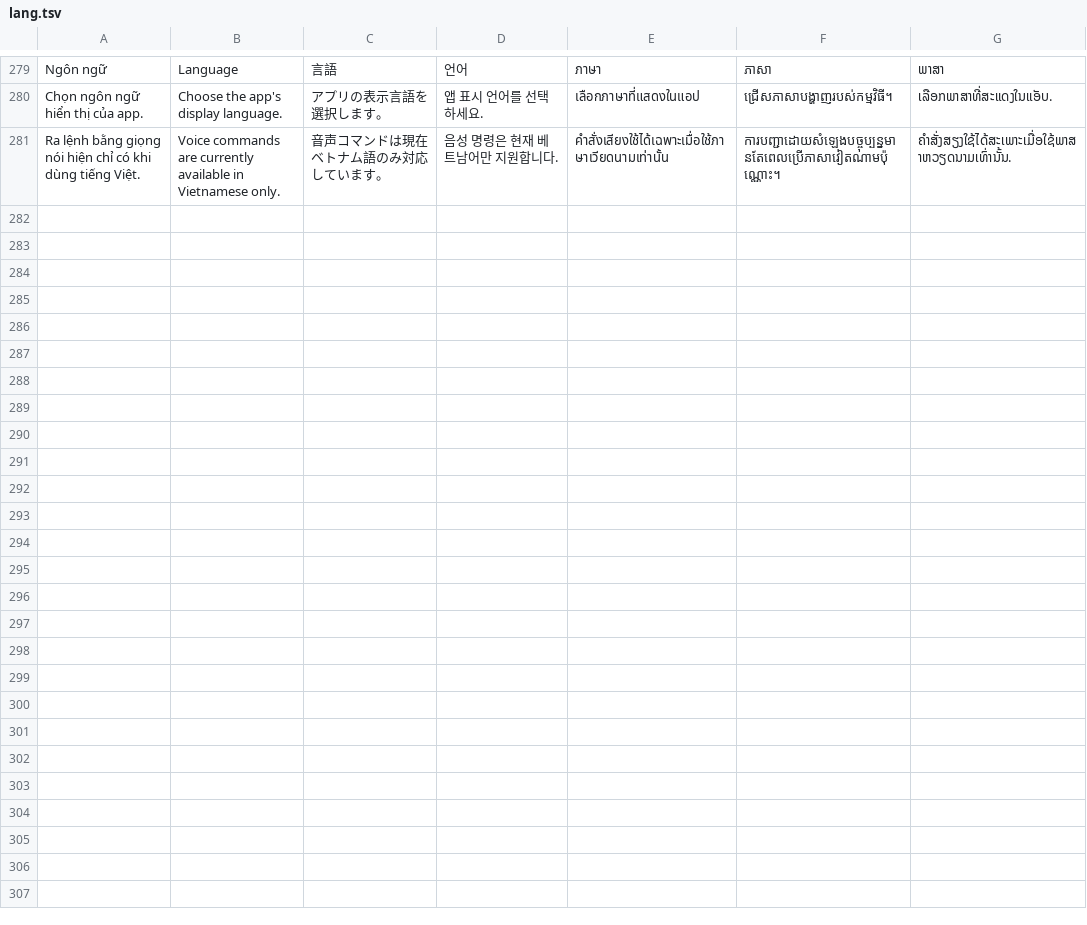
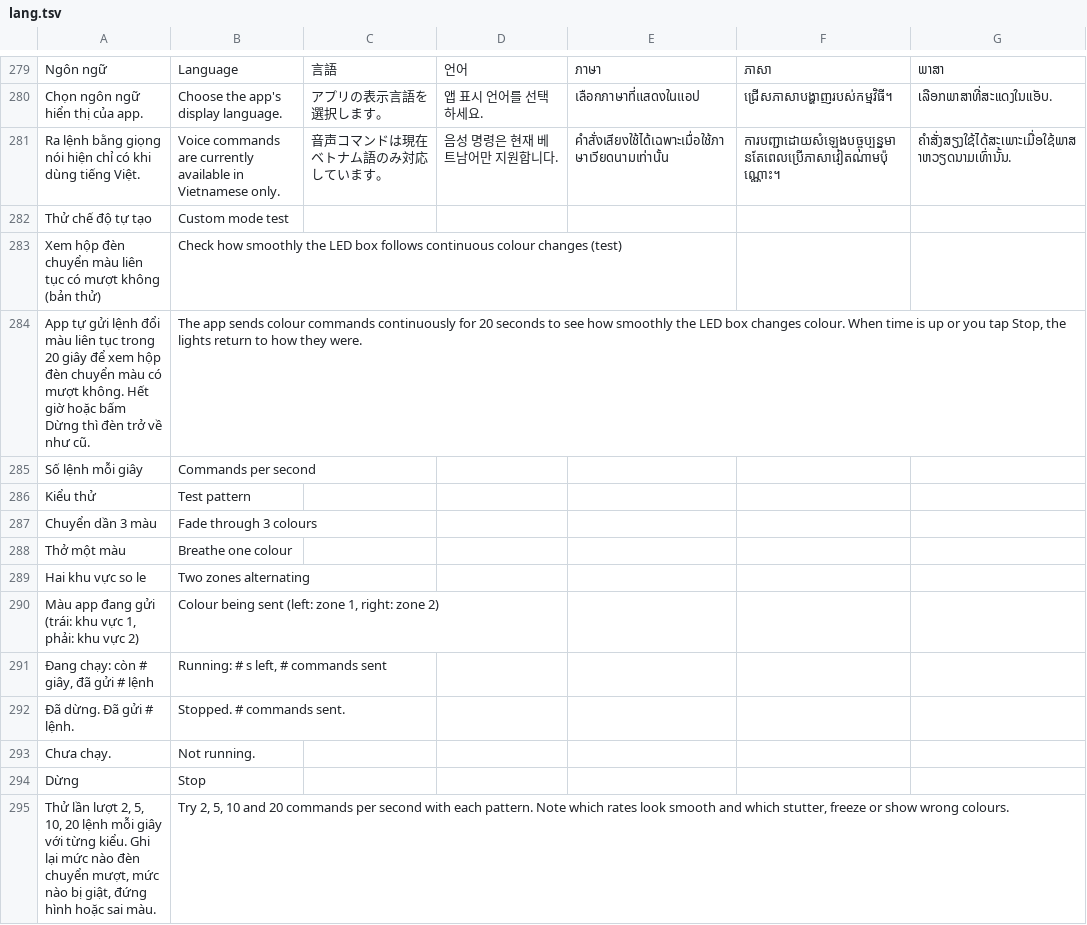
Before and after one commit to langtucute9x-create/sk-link-android, a TSV file: app/src/main/res/raw/lang.tsv, drawn as a sheet; only a part is shown, gaps mark what is left out; the diff names each change by its address in the sheet, - before the commit and + after, or states it on an @@ line.

```diff
--- a/app/src/main/res/raw/lang.tsv
+++ b/app/src/main/res/raw/lang.tsv
+row 282: Thử chế độ tự tạo | Custom mode test
+row 283: Xem hộp đèn chuyển màu liên tục có mượt không (bản thử) | Check how smoothly the LED box follows continuous colour changes (test)
+row 284: App tự gửi lệnh đổi màu liên tục trong 20 giây để xem hộp đèn chuyển màu có mượt không. Hết giờ hoặc bấm Dừng thì đèn trở về như cũ. | The app sends colour commands continuously for 20 seconds to see how smoothly the LED box changes colour. When time is up or you tap Stop, the lights return to how they were.
+row 285: Số lệnh mỗi giây | Commands per second
+row 286: Kiểu thử | Test pattern
+row 287: Chuyển dần 3 màu | Fade through 3 colours
+row 288: Thở một màu | Breathe one colour
+row 289: Hai khu vực so le | Two zones alternating
+row 290: Màu app đang gửi (trái: khu vực 1, phải: khu vực 2) | Colour being sent (left: zone 1, right: zone 2)
+row 291: Đang chạy: còn # giây, đã gửi # lệnh | Running: # s left, # commands sent
+row 292: Đã dừng. Đã gửi # lệnh. | Stopped. # commands sent.
+row 293: Chưa chạy. | Not running.
+row 294: Dừng | Stop
+row 295: Thử lần lượt 2, 5, 10, 20 lệnh mỗi giây với từng kiểu. Ghi lại mức nào đèn chuyển mượt, mức nào bị giật, đứng hình hoặc sai màu. | Try 2, 5, 10 and 20 commands per second with each pattern. Note which rates look smooth and which stutter, freeze or show wrong colours.
```
Also changed, not shown: 4 other files.
